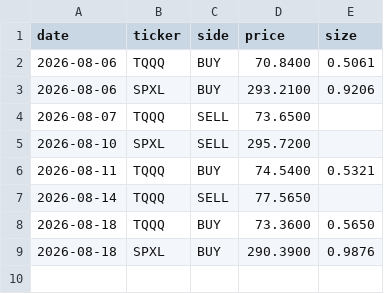
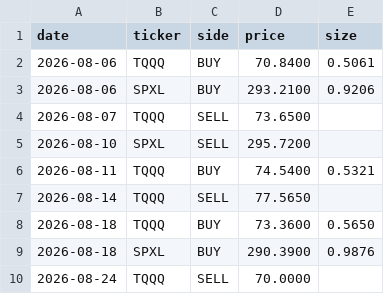
Before and after one commit to CazSyd/IBS-Strategy, a CSV file: data/fills.csv, drawn as a sheet.

```diff
--- a/data/fills.csv
+++ b/data/fills.csv
@@ -9 +9,2 @@ date,ticker,side,price,size
 2026-08-18,SPXL,BUY,290.3900,0.9876
+2026-08-24,TQQQ,SELL,70.0000,
```
Also changed, not shown: data/signals.csv.
